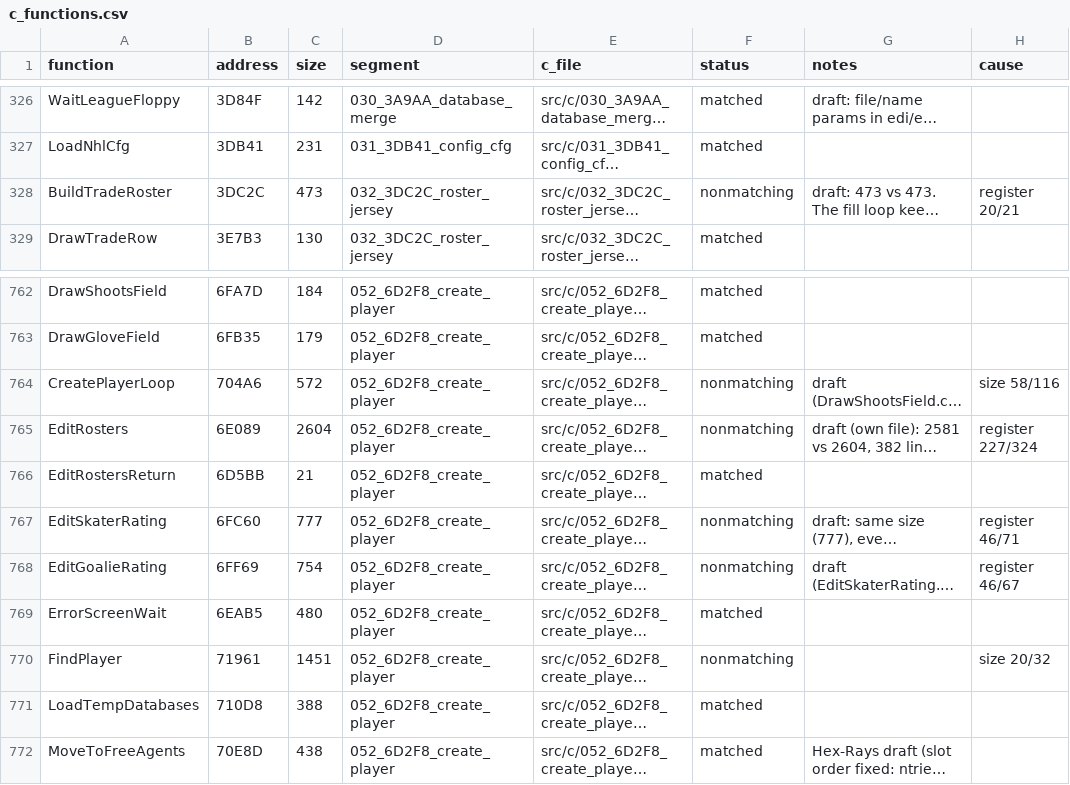
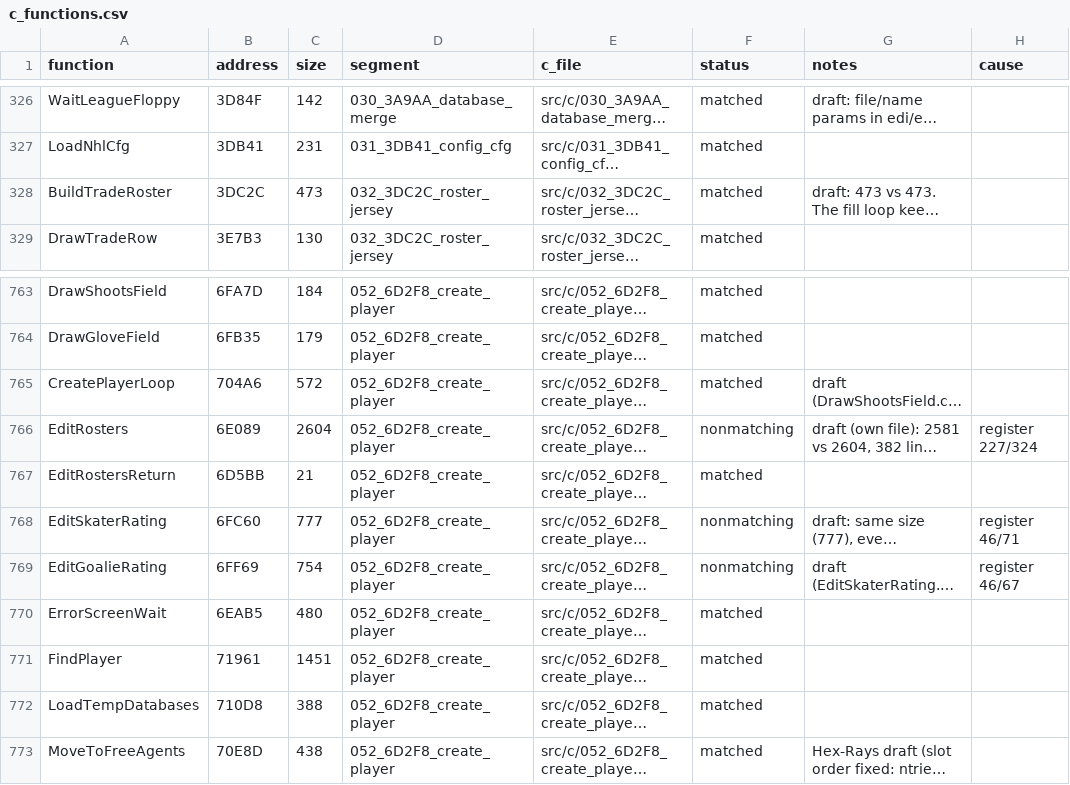
Before and after one commit to Mhopkinsinc/NHL95PC, a CSV file: tools/c_functions.csv, drawn as a sheet; only a part is shown, gaps mark what is left out; long unchanged cells end in …; addresses are those after the commit; the diff covers the shown part only; the diff names each change by its address in the sheet, - before the commit and + after, or states it on an @@ line.

```diff
--- a/tools/c_functions.csv
+++ b/tools/c_functions.csv
-F328 (status): nonmatching
+F328 (status): matched
-H328 (cause): register 20/21
+H328 (cause): (empty)
-F765 (status): nonmatching
+F765 (status): matched
-H765 (cause): size 58/116
+H765 (cause): (empty)
-F771 (status): nonmatching
+F771 (status): matched
-H771 (cause): size 20/32
+H771 (cause): (empty)
```
Also changed, not shown: 10 added rows, 9 removed rows and 8 edited cells elsewhere in this file, 1 other file.
